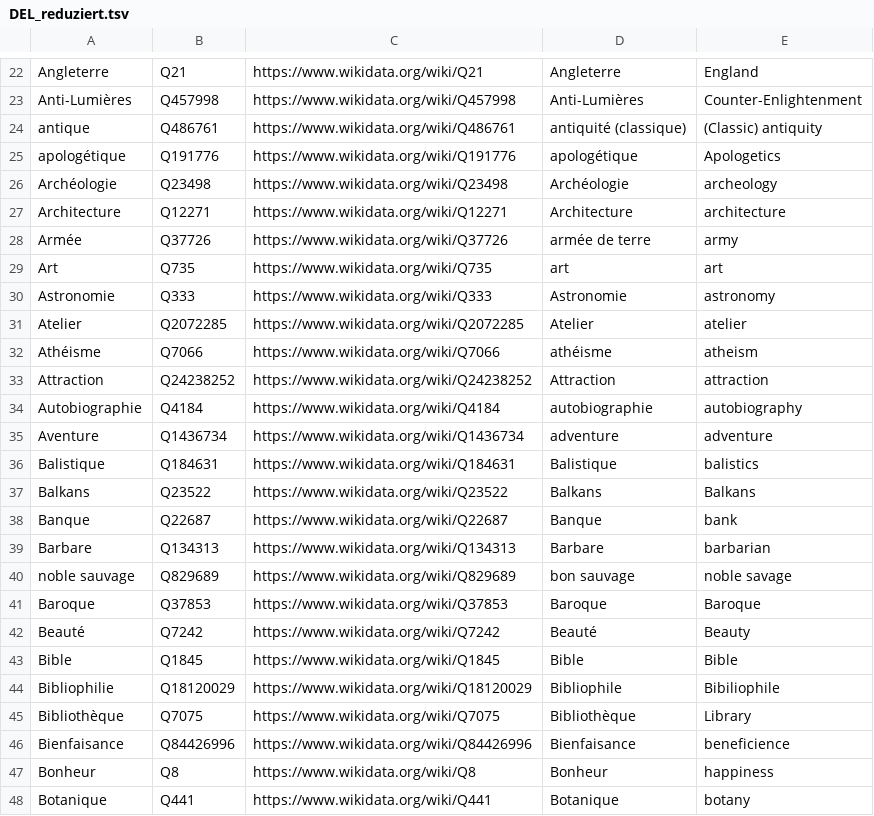
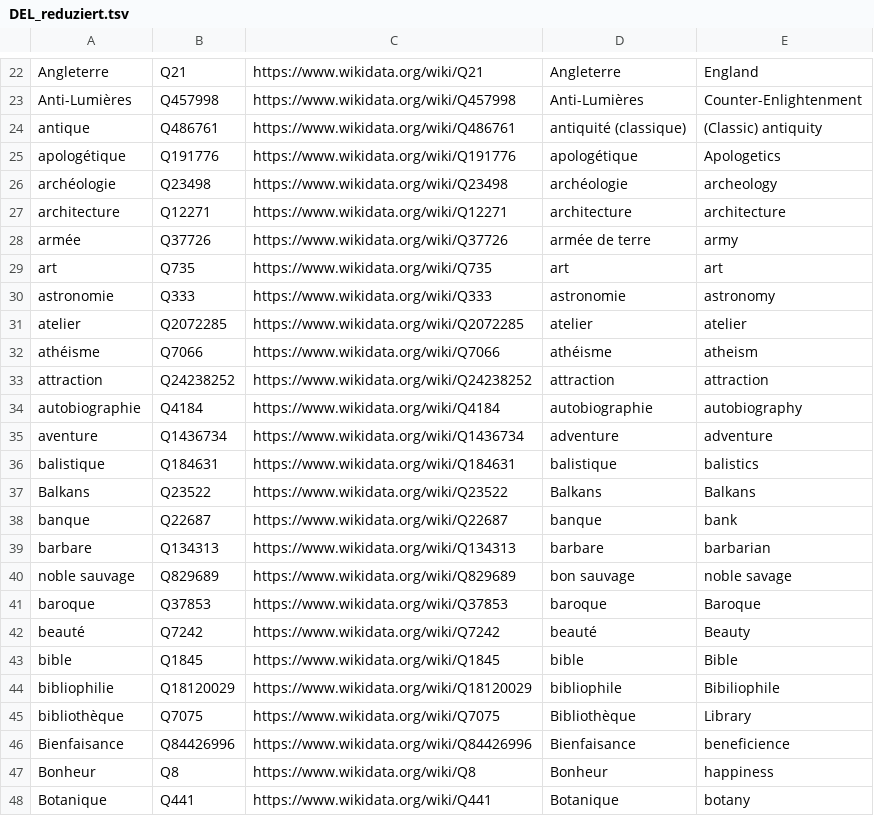
Before and after one commit to MiMoText/vocabularies, a TSV file: DEL_reduziert.tsv, drawn as a sheet; only a part is shown, gaps mark what is left out; the diff covers the shown part only.

```diff
--- a/DEL_reduziert.tsv
+++ b/DEL_reduziert.tsv
@@ -25,22 +25,22 @@ antique	Q486761	https://www.wikidata.org/wiki/Q486761	antiquité (classique)	(Cl
 apologétique	Q191776	https://www.wikidata.org/wiki/Q191776	apologétique	Apologetics
-Archéologie	Q23498	https://www.wikidata.org/wiki/Q23498	Archéologie	archeology
-Architecture	Q12271	https://www.wikidata.org/wiki/Q12271	Architecture	architecture
-Armée 	Q37726	https://www.wikidata.org/wiki/Q37726	armée de terre 	army
-Art	Q735	https://www.wikidata.org/wiki/Q735	art	art
-Astronomie 	Q333	https://www.wikidata.org/wiki/Q333	Astronomie	astronomy
-Atelier 	Q2072285	https://www.wikidata.org/wiki/Q2072285	Atelier	atelier
-Athéisme 	Q7066	https://www.wikidata.org/wiki/Q7066	athéisme	atheism
-Attraction	Q24238252	https://www.wikidata.org/wiki/Q24238252	Attraction	attraction
-Autobiographie 	Q4184	https://www.wikidata.org/wiki/Q4184	autobiographie	autobiography
-Aventure	Q1436734	https://www.wikidata.org/wiki/Q1436734	adventure	adventure
-Balistique 	Q184631	https://www.wikidata.org/wiki/Q184631	Balistique	balistics
+archéologie	Q23498	https://www.wikidata.org/wiki/Q23498	archéologie	archeology
+architecture	Q12271	https://www.wikidata.org/wiki/Q12271	architecture	architecture
+armée 	Q37726	https://www.wikidata.org/wiki/Q37726	armée de terre 	army
+art	Q735	https://www.wikidata.org/wiki/Q735	art	art
+astronomie 	Q333	https://www.wikidata.org/wiki/Q333	astronomie	astronomy
+atelier 	Q2072285	https://www.wikidata.org/wiki/Q2072285	atelier	atelier
+athéisme 	Q7066	https://www.wikidata.org/wiki/Q7066	athéisme	atheism
+attraction	Q24238252	https://www.wikidata.org/wiki/Q24238252	attraction	attraction
+autobiographie 	Q4184	https://www.wikidata.org/wiki/Q4184	autobiographie	autobiography
+aventure	Q1436734	https://www.wikidata.org/wiki/Q1436734	adventure	adventure
+balistique 	Q184631	https://www.wikidata.org/wiki/Q184631	balistique	balistics
 Balkans 	Q23522	https://www.wikidata.org/wiki/Q23522	Balkans	Balkans
-Banque	Q22687	https://www.wikidata.org/wiki/Q22687	Banque	bank
-Barbare	Q134313	https://www.wikidata.org/wiki/Q134313	Barbare	barbarian
+banque	Q22687	https://www.wikidata.org/wiki/Q22687	banque	bank
+barbare	Q134313	https://www.wikidata.org/wiki/Q134313	barbare	barbarian
 noble sauvage	Q829689	https://www.wikidata.org/wiki/Q829689	bon sauvage	noble savage
-Baroque 	Q37853	https://www.wikidata.org/wiki/Q37853	Baroque	Baroque
-Beauté	Q7242	https://www.wikidata.org/wiki/Q7242	Beauté	Beauty
-Bible 	Q1845	https://www.wikidata.org/wiki/Q1845	Bible	Bible
-Bibliophilie 	Q18120029	https://www.wikidata.org/wiki/Q18120029	Bibliophile	Bibiliophile
-Bibliothèque 	Q7075	https://www.wikidata.org/wiki/Q7075	Bibliothèque 	Library
+baroque 	Q37853	https://www.wikidata.org/wiki/Q37853	baroque	Baroque
+beauté	Q7242	https://www.wikidata.org/wiki/Q7242	beauté	Beauty
+bible 	Q1845	https://www.wikidata.org/wiki/Q1845	bible	Bible
+bibliophilie 	Q18120029	https://www.wikidata.org/wiki/Q18120029	bibliophile	Bibiliophile
+bibliothèque 	Q7075	https://www.wikidata.org/wiki/Q7075	Bibliothèque 	Library
 Bienfaisance 	Q84426996	https://www.wikidata.org/wiki/Q84426996	Bienfaisance	beneficience
```
Also changed, not shown: 16 edited cells elsewhere in this file, Themenvokabular.tsv, 1 other file.
